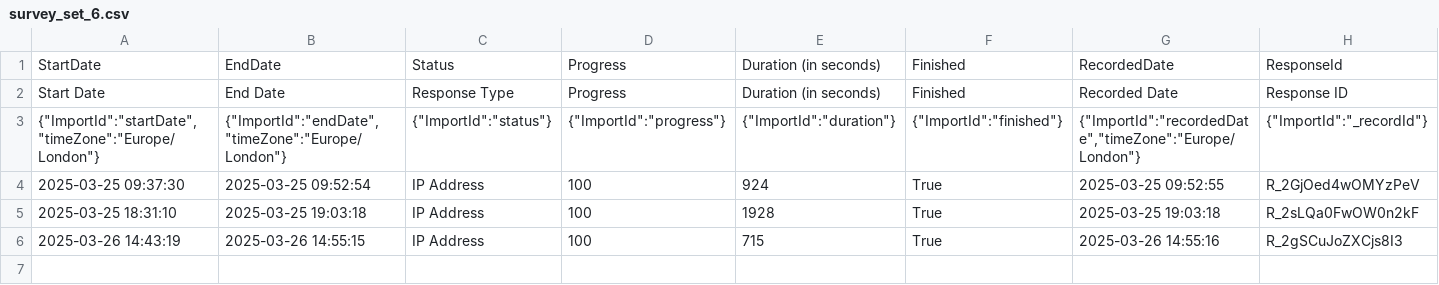
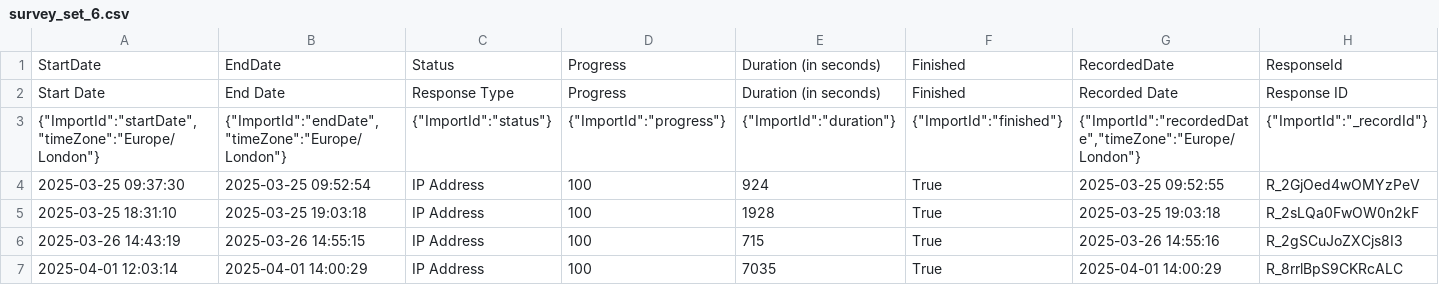
Before and after one commit to ludovico-chiavelli/thesis-survey, a CSV file: qualtrics-survey-response-analysis/survey-set-responses/survey_set_6.csv, drawn as a sheet; only a part is shown; rows hold the shown columns only; the diff names each change by its address in the sheet, - before the commit and + after, or states it on an @@ line.

```diff
--- a/qualtrics-survey-response-analysis/survey-set-responses/survey_set_6.csv
+++ b/qualtrics-survey-response-analysis/survey-set-responses/survey_set_6.csv
+row 7: 2025-04-01 12:03:14 | 2025-04-01 14:00:29 | IP Address | 100 | 7035 | True | 2025-04-01 14:00:29 | R_8rrlBpS9CKRcALC
```
Also changed, not shown: qualtrics-survey-response-analysis/survey-set-responses/survey_set_1.csv, qualtrics-survey-response-analysis/survey-set-responses/survey_set_12.csv, 6 other files.
